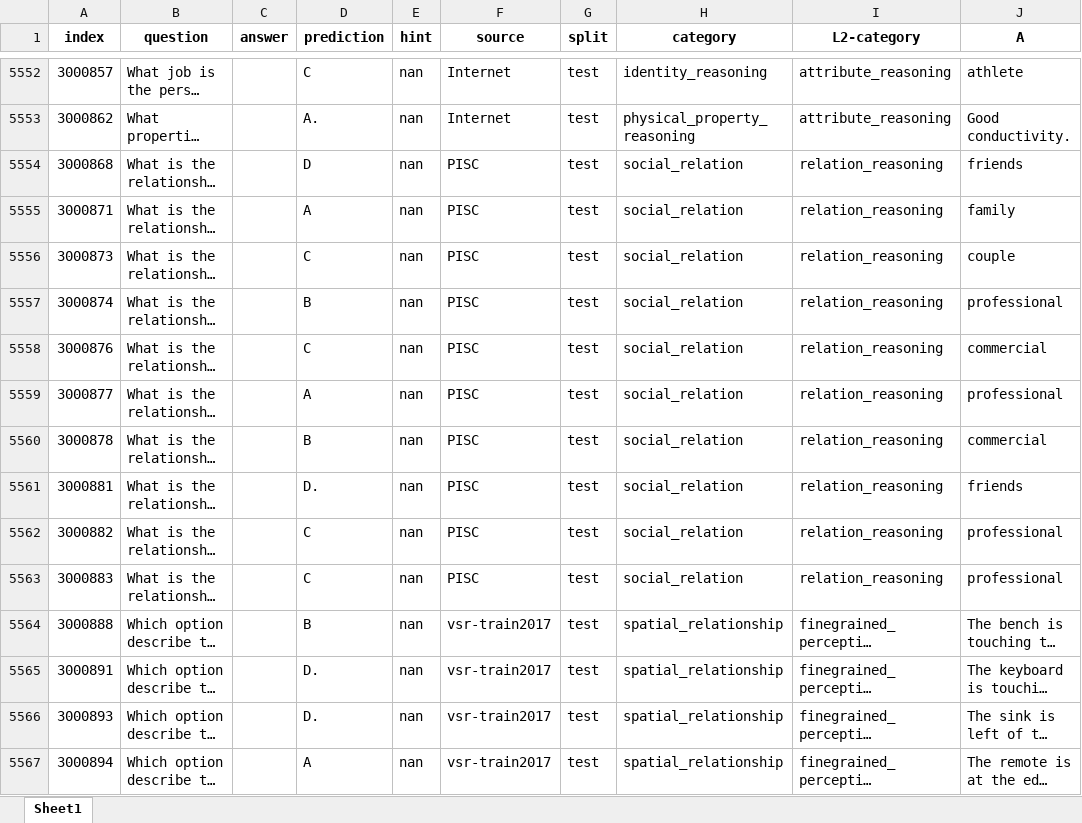
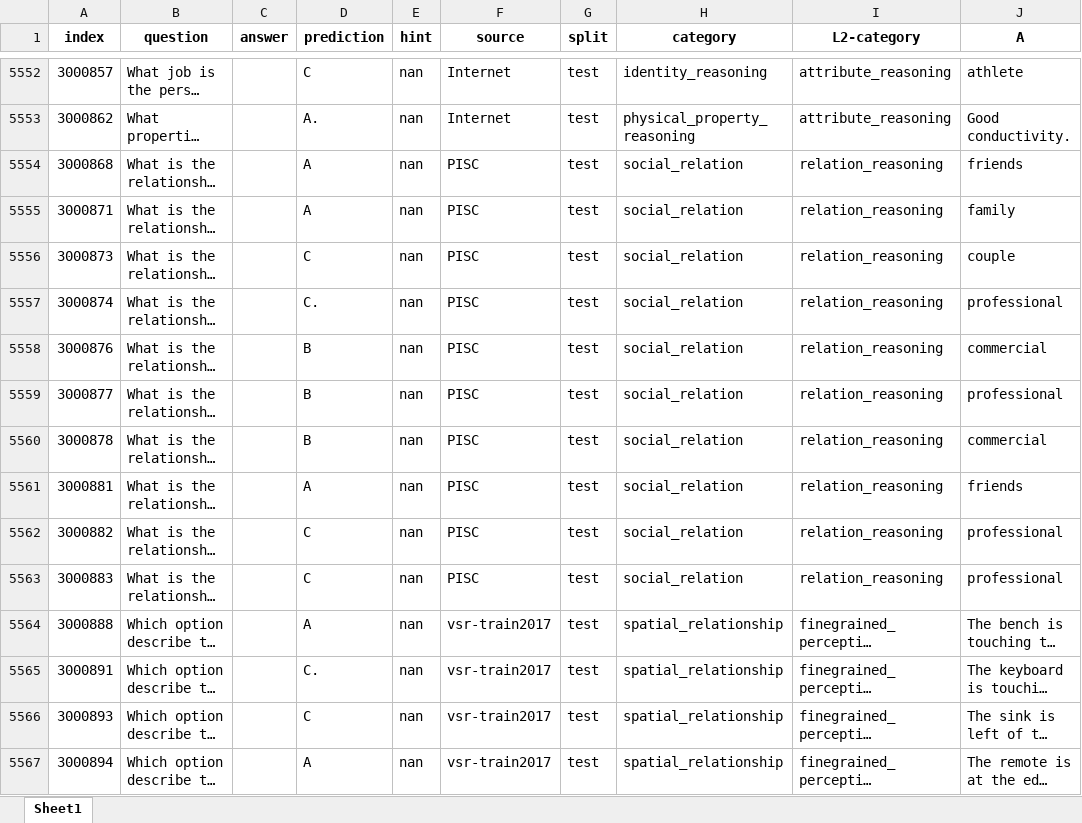
Before and after one commit to Perkzi/IPCV_exp, an Excel workbook: Qwen2-VL/logs/Qwen2-VL-7B-Instruct/mmbench_en/pruned_2_ratio_0.2/submissions/mmbench_en_test_results.xlsx, sheet Sheet1, drawn as a sheet; only a part is shown, gaps mark what is left out; long unchanged cells end in …; values as stored, in another font and other column widths than the file's, no borders; the diff covers the shown part only; the diff names each change by its address in the sheet, - before the commit and + after, or states it on an @@ line.

```diff
--- a/Qwen2-VL/logs/Qwen2-VL-7B-Instruct/mmbench_en/pruned_2_ratio_0.2/submissions/mmbench_en_test_results.xlsx (sheet Sheet1)
+++ b/Qwen2-VL/logs/Qwen2-VL-7B-Instruct/mmbench_en/pruned_2_ratio_0.2/submissions/mmbench_en_test_results.xlsx (sheet Sheet1)
-D5554 (prediction): D
+D5554 (prediction): A
-D5557 (prediction): B
+D5557 (prediction): C.
-D5558 (prediction): C
+D5558 (prediction): B
-D5559 (prediction): A
+D5559 (prediction): B
-D5561 (prediction): D.
+D5561 (prediction): A
-D5564 (prediction): B
+D5564 (prediction): A
-D5565 (prediction): D.
+D5565 (prediction): C.
-D5566 (prediction): D.
+D5566 (prediction): C
```
Also changed, not shown: 1278 edited cells elsewhere in this sheet, Qwen2-VL/logs/Qwen2-VL-7B-Instruct/mmbench_en/pruned_2_ratio_0.2/submissions/mmbench_en_dev_results.xlsx, Qwen2-VL/logs/Qwen2-VL-7B-Instruct/mmbench_en/pruned_2_ratio_0.3/submissions/mmbench_en_dev_results.xlsx, 11 other files.
